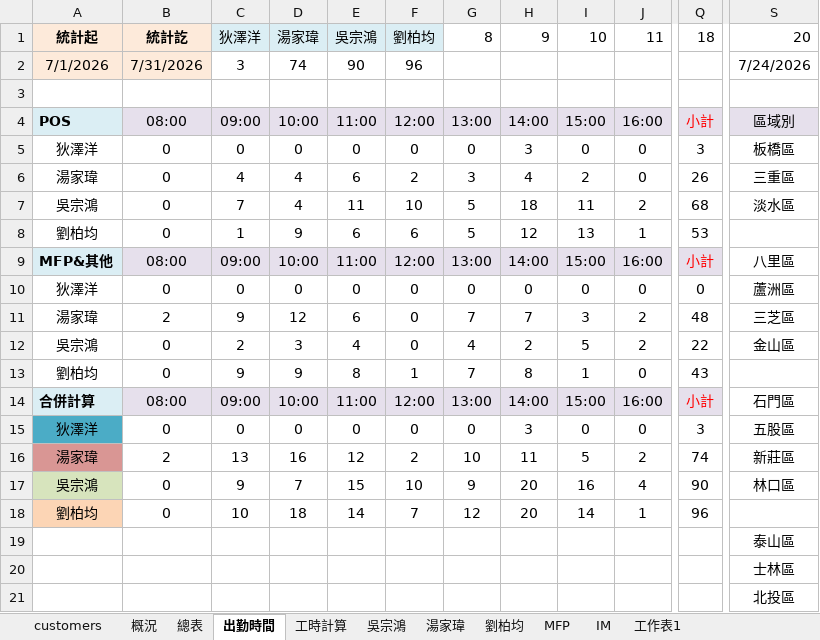
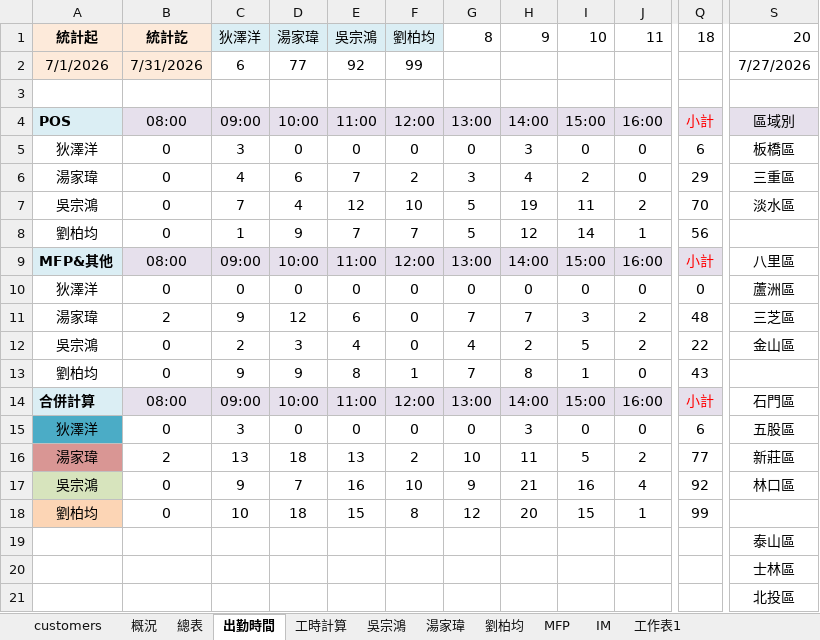
Before and after one commit to Yang-0419-di/FW_2, an Excel workbook: MFP/MFP.xlsx, sheet 出勤時間, drawn as a sheet; only a part is shown, gaps mark what is left out; values as stored, in another font and other column widths than the file's, no borders; charts and pictures not drawn; the diff names each change by its address in the sheet, - before the commit and + after, or states it on an @@ line.

```diff
--- a/MFP/MFP.xlsx (sheet 出勤時間)
+++ b/MFP/MFP.xlsx (sheet 出勤時間)
-C2: 3
+C2: 6
-D2: 74
+D2: 77
-E2: 90
+E2: 92
-F2: 96
+F2: 99
-S2: 7/24/2026
+S2: 7/27/2026
-C5: 0
+C5: 3
-Q5: 3
+Q5: 6
-D6: 4
+D6: 6
-E6: 6
+E6: 7
-Q6: 26
+Q6: 29
-E7: 11
+E7: 12
-H7: 18
+H7: 19
-Q7: 68
+Q7: 70
-E8: 6
+E8: 7
-F8: 6
+F8: 7
-I8: 13
+I8: 14
-Q8: 53
+Q8: 56
-C15: 0
+C15: 3
-Q15: 3
+Q15: 6
-D16: 16
+D16: 18
-E16: 12
+E16: 13
-Q16: 74
+Q16: 77
-E17: 15
+E17: 16
-H17: 20
+H17: 21
-Q17: 90
+Q17: 92
-E18: 14
+E18: 15
-F18: 7
+F18: 8
-I18: 14
+I18: 15
-Q18: 96
+Q18: 99
```
Also changed, not shown: sheet IM, sheet 工時計算, hidden cells, charts or pictures, IM/202607_HL_Maintain_Report.xlsx, IM/202607_Service_Count_Report.xlsx, 30 other files.
